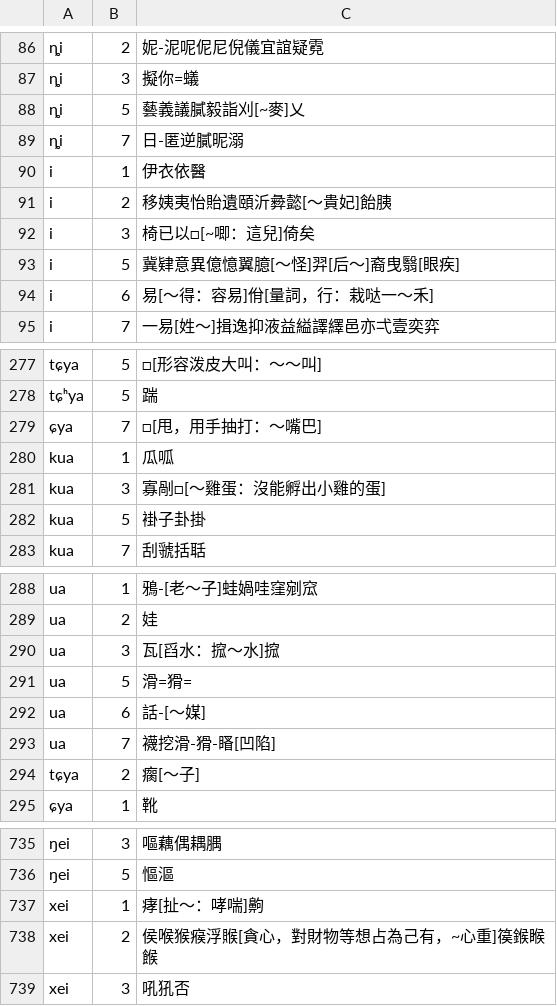
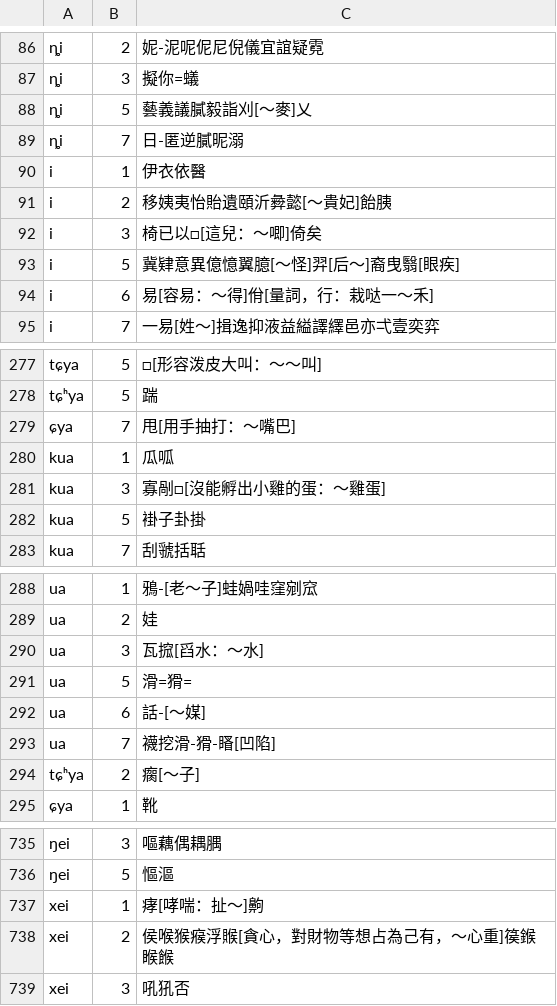
Before and after one commit to vearvip/LiuYangXiXiangHua, a TSV file: output/浏阳官桥.tsv, drawn as a sheet; only a part is shown, gaps mark what is left out; the diff covers the shown part only; the diff names each change by its address in the sheet, - before the commit and + after, or states it on an @@ line.

```diff
--- a/output/浏阳官桥.tsv
+++ b/output/浏阳官桥.tsv
-C88: 藝義議膩毅詣刈[~麥]乂
+C88: 藝義議膩毅詣刈[～麥]乂
-C92: 椅已以□[~唧：這兒]倚矣
+C92: 椅已以□[這兒：～唧]倚矣
-C94: 易[～得：容易]佾[量詞，行：栽哒一～禾]
+C94: 易[容易：～得]佾[量詞，行：栽哒一～禾]
-C279: □[甩，用手抽打：～嘴巴]
+C279: 甩[用手抽打：～嘴巴]
-C281: 寡剮□[～雞蛋：沒能孵出小雞的蛋]
+C281: 寡剮□[沒能孵出小雞的蛋：～雞蛋]
-C290: 瓦[舀水：搲～水]搲
+C290: 瓦搲[舀水：～水]
-A294: tɕya
+A294: tɕʰya
-C737: 痚[扯～：哮喘]齁
+C737: 痚[哮喘：扯～]齁
-C738: 侯喉猴瘊浮䞀[貪心，對財物等想占為己有，~心重]篌鍭睺餱
+C738: 侯喉猴瘊浮䞀[貪心，對財物等想占為己有，～心重]篌鍭睺餱
```
Also changed, not shown: 11 edited cells elsewhere in this file, output/浏阳田坪.tsv, output/浏阳镇头.tsv.
